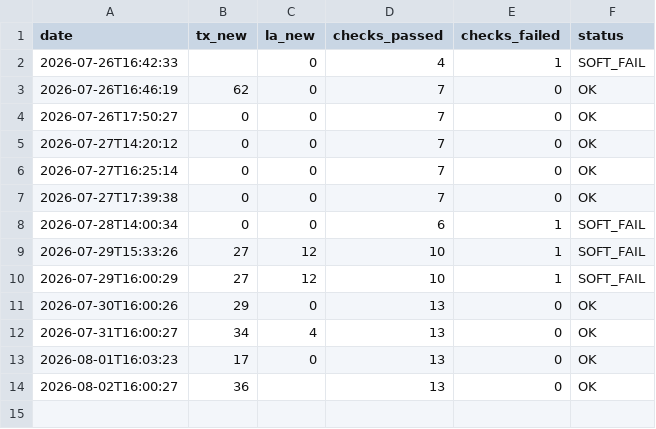
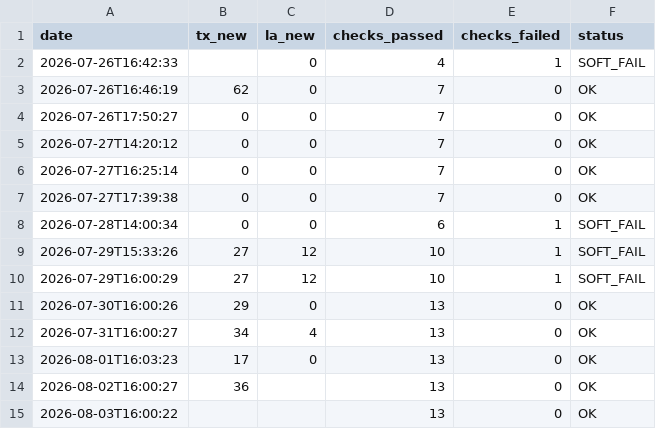
Before and after one commit to mapmaticsgis-maker/gis-permit-intel, a CSV file: data/run_log.csv, drawn as a sheet.

```diff
--- a/data/run_log.csv
+++ b/data/run_log.csv
@@ -14 +14,2 @@ date,tx_new,la_new,checks_passed,checks_failed,status
 2026-08-02T16:00:27,36,,13,0,OK
+2026-08-03T16:00:22,,,13,0,OK
```
Also changed, not shown: 2 other files.
